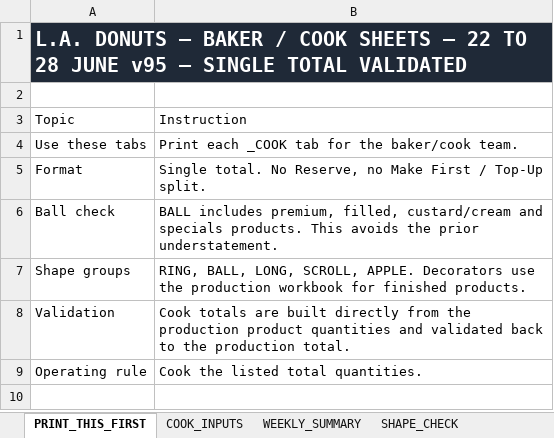
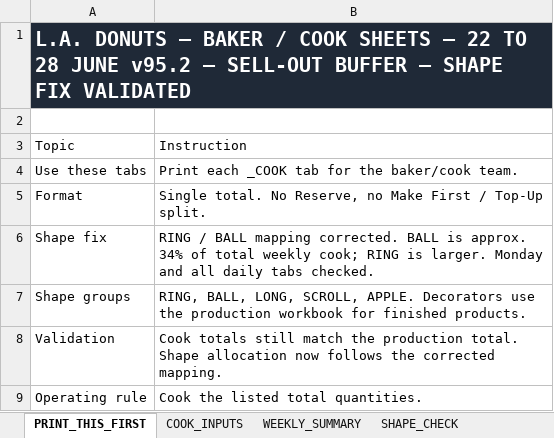
Before and after one commit to winstonsmith38330/Freda-cockpit-V31, an Excel workbook: server/data/imports/production/cook.xlsx, sheet PRINT_THIS_FIRST, drawn as a sheet; values as stored, in another font and other column widths than the file's, no borders; removed rows and columns are numbered as before the commit, all else as after; the diff names each change by its address in the sheet, - before the commit and + after, or states it on an @@ line.

Commit message:
Update cook.xlsx

```diff
--- a/server/data/imports/production/cook.xlsx (sheet PRINT_THIS_FIRST)
+++ b/server/data/imports/production/cook.xlsx (sheet PRINT_THIS_FIRST)
-A1: …28 JUNE v95 — SINGLE TOTAL VALIDATED
+A1: …28 JUNE v95.2 — SELL-OUT BUFFER — SHAPE FIX VALIDATED
-row 6: Ball check | BALL includes premium, filled, custard/cream and specials products. This avoids the prior understatement.
+row 6: Shape fix | RING / BALL mapping corrected. BALL is approx. 34% of total weekly cook; RING is larger. Monday and all daily tabs checked.
-B8: Cook totals are built directly from the production product quantities and validated back to the production total.
+B8: Cook totals still match the production total. Shape allocation now follows the corrected mapping.
```
Also changed, not shown: sheet COOK_INPUTS, sheet SHAPE_CHECK, sheet Mon22_COOK, sheet Tue23_COOK, sheet Thu25_COOK, sheet Fri26_COOK, 5 more sheets.
